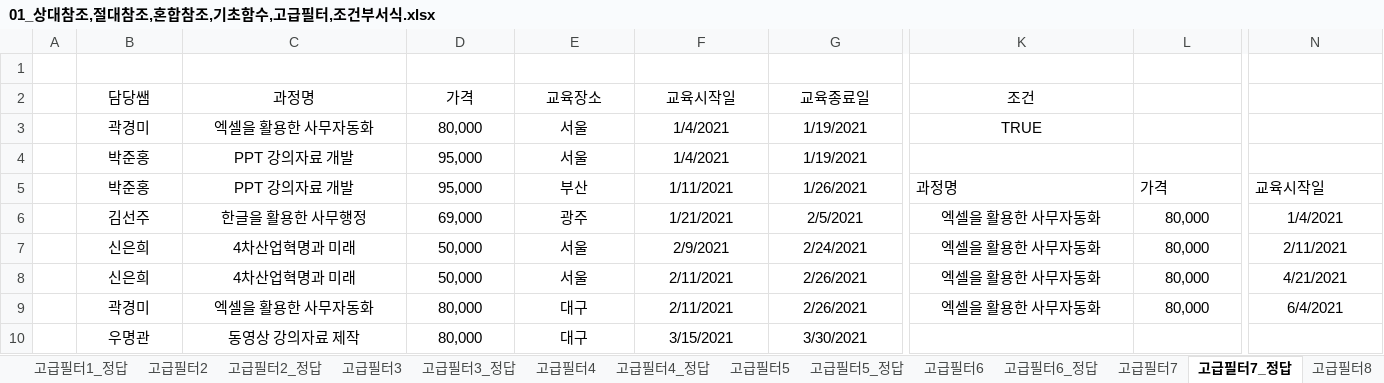
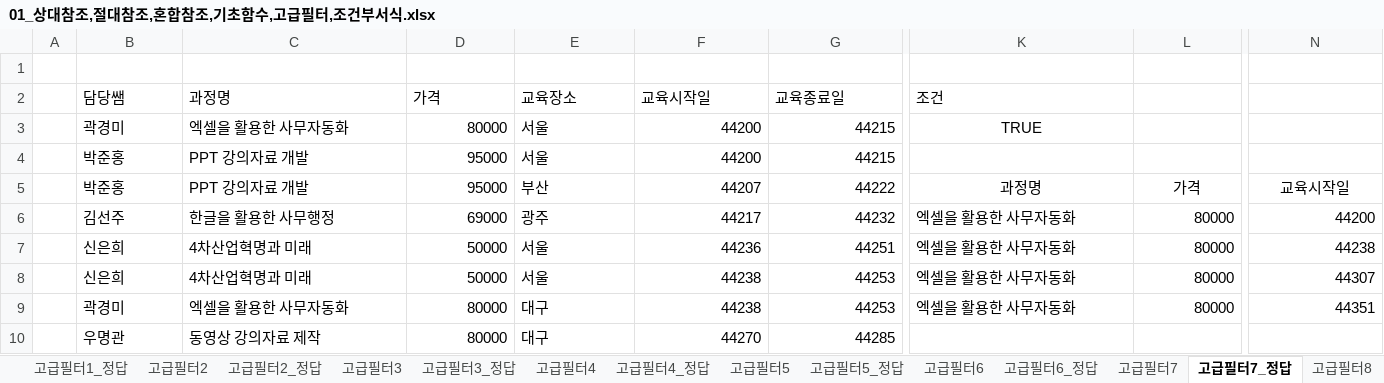
Before and after one commit to jieun000/Craftsman_Information_Processing, an Excel workbook: spreadSheet/01_상대참조,절대참조,혼합참조,기초함수,고급필터,조건부서식.xlsx, sheet 고급필터7_정답, drawn as a sheet; only a part is shown, gaps mark what is left out; values as stored, in another font and other column widths than the file's, no borders; the diff covers the shown part only; the diff names each change by its address in the sheet, - before the commit and + after, or states it on an @@ line.

```diff
--- a/spreadSheet/01_상대참조,절대참조,혼합참조,기초함수,고급필터,조건부서식.xlsx (sheet 고급필터7_정답)
+++ b/spreadSheet/01_상대참조,절대참조,혼합참조,기초함수,고급필터,조건부서식.xlsx (sheet 고급필터7_정답)
-B2:G2 alignment: center
+B2:G2 alignment: left
-K2 alignment: center
+K2 alignment: left
-B3:C10 alignment: center
+B3:C10 alignment: left
-D3 (가격): 80,000
+D3 (가격): 80000
-D3:D10 alignment: center
+D3:D10 alignment: right
-E3:E10 alignment: center
+E3:E10 alignment: left
-F3:F4 (교육시작일): 1/4/2021
+F3:F4 (교육시작일): 44200
-F3:G10 alignment: center
+F3:G10 alignment: right
-G3:G4 (교육종료일): 1/19/2021
+G3:G4 (교육종료일): 44215
-D4:D5 (가격): 95,000
+D4:D5 (가격): 95000
-F5 (교육시작일): 1/11/2021
+F5 (교육시작일): 44207
-G5 (교육종료일): 1/26/2021
+G5 (교육종료일): 44222
-K5:N5 alignment: left
+K5:N5 alignment: center
-D6 (가격): 69,000
+D6 (가격): 69000
-F6 (교육시작일): 1/21/2021
+F6 (교육시작일): 44217
-G6 (교육종료일): 2/5/2021
+G6 (교육종료일): 44232
-K6:K9 alignment: center
+K6:K9 alignment: left
-L6:L9: 80,000
+L6:L9: 80000
-L6:L9 alignment: center
+L6:L9 alignment: right
-N6: 1/4/2021
+N6: 44200
-N6:N9 alignment: center
+N6:N9 alignment: right
-D7:D8 (가격): 50,000
+D7:D8 (가격): 50000
-F7 (교육시작일): 2/9/2021
+F7 (교육시작일): 44236
-G7 (교육종료일): 2/24/2021
+G7 (교육종료일): 44251
-N7: 2/11/2021
+N7: 44238
-F8:F9 (교육시작일): 2/11/2021
+F8:F9 (교육시작일): 44238
-G8:G9 (교육종료일): 2/26/2021
+G8:G9 (교육종료일): 44253
-N8: 4/21/2021
+N8: 44307
-D9:D10 (가격): 80,000
+D9:D10 (가격): 80000
-N9: 6/4/2021
+N9: 44351
-F10 (교육시작일): 3/15/2021
+F10 (교육시작일): 44270
-G10 (교육종료일): 3/30/2021
+G10 (교육종료일): 44285
```
Also changed, not shown: 87 edited cells and cell formats elsewhere in this sheet, sheet 상대참조,절대참조,혼합참조, sheet 고급필터9_정답, sheet 고급필터10, sheet 조건부서식10, sheet 고급필터9, sheet 조건부서식9, 39 more sheets, charts or pictures, 4 other files.
